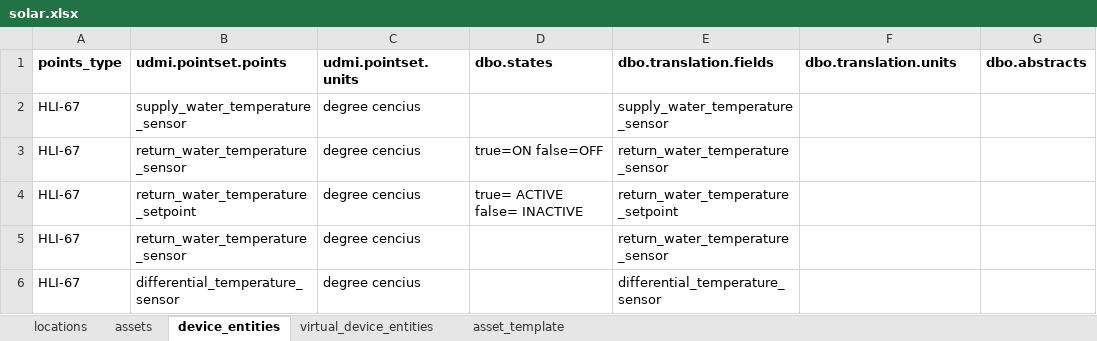
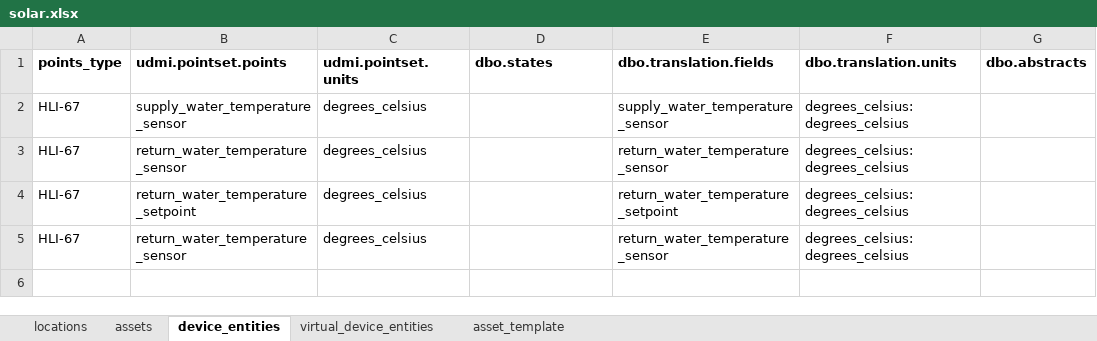
Before and after one commit to darshanjain12/KYOTO-W-BOS, an Excel workbook: YAML-CREATION/SOLAR/solar.xlsx, sheet device_entities, drawn as a sheet; values as stored, in another font and other column widths than the file's, no borders; the diff names each change by its address in the sheet, - before the commit and + after, or states it on an @@ line.

```diff
--- a/YAML-CREATION/SOLAR/solar.xlsx (sheet device_entities)
+++ b/YAML-CREATION/SOLAR/solar.xlsx (sheet device_entities)
-C2:C5 (udmi.pointset.units): degree cencius
+C2:C5 (udmi.pointset.units): degrees_celsius
-F2:F5 (dbo.translation.units): (empty)
+F2:F5 (dbo.translation.units): degrees_celsius: degrees_celsius
-D3 (dbo.states): true=ON false=OFF
+D3 (dbo.states): (empty)
-D4 (dbo.states): true= ACTIVE false= INACTIVE
+D4 (dbo.states): (empty)
-row 6: HLI-67 | differential_temperature_sensor | degree cencius |  | differential_temperature_sensor
```
Also changed, not shown: sheet assets, YAML-CREATION/ROOM-TYPE-AQT/aqt.xlsx, 2 other files.
